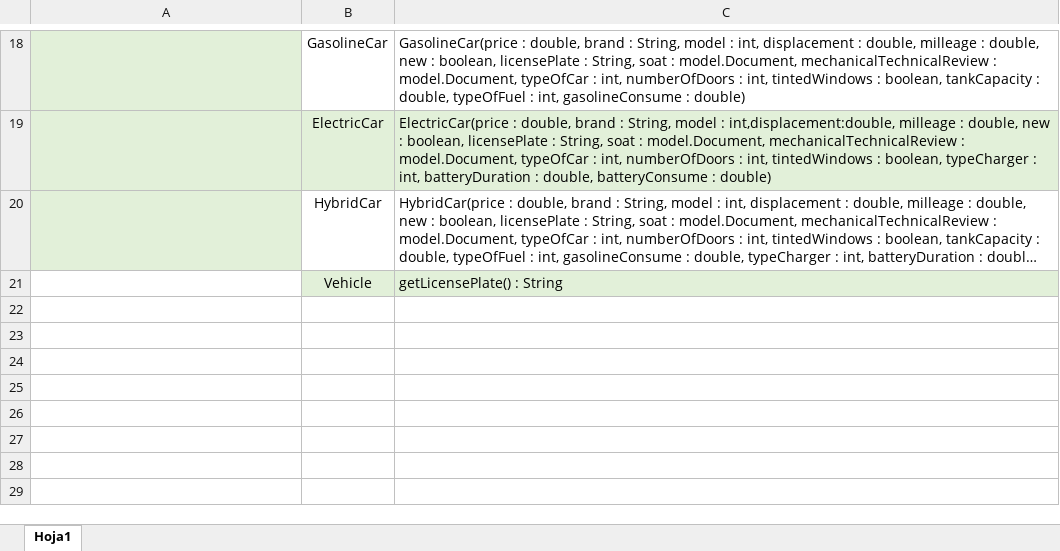
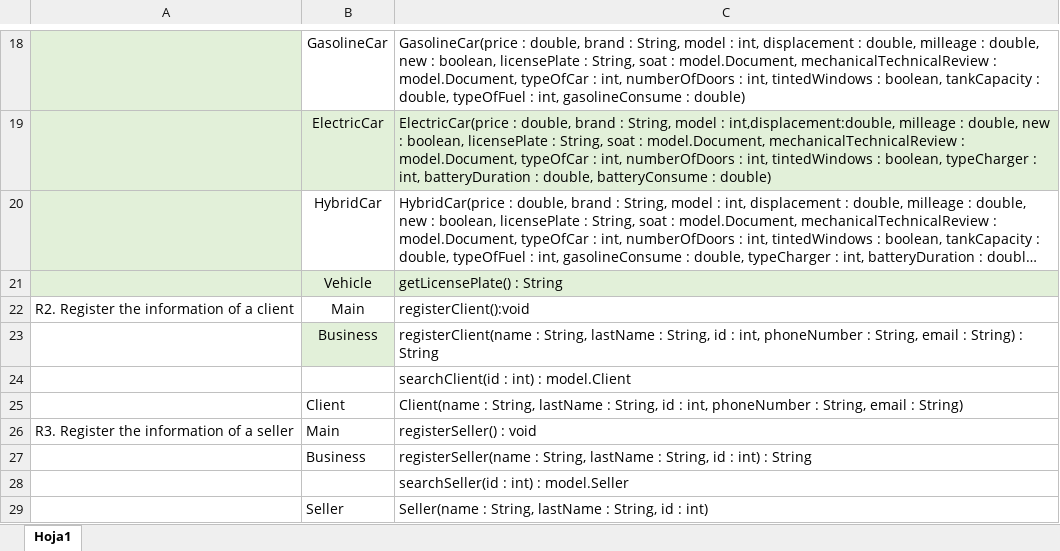
Before and after one commit to Juan-dev123/Lab3, an Excel workbook: CarDealer/docs/traceabillity.xlsx, sheet Hoja1, drawn as a sheet; only a part is shown, gaps mark what is left out; long unchanged cells end in …; values as stored, in another font and other column widths than the file's, no borders; the diff names each change by its address in the sheet, - before the commit and + after, or states it on an @@ line.

```diff
--- a/CarDealer/docs/traceabillity.xlsx (sheet Hoja1)
+++ b/CarDealer/docs/traceabillity.xlsx (sheet Hoja1)
-A21 fill: none
+A21 fill: #E2F0D9
+row 22: R2. Register the information of a client | Main | registerClient():void
+row 23:  | Business | registerClient(name : String, lastName : String, id : int, phoneNumber : String, email : String) : String
+row 24:  |  | searchClient(id : int) : model.Client
+row 25:  | Client | Client(name : String, lastName : String, id : int, phoneNumber : String, email : String)
+row 26: R3. Register the information of a seller | Main | registerSeller() : void
+row 27:  | Business | registerSeller(name : String, lastName : String, id : int) : String
+row 28:  |  | searchSeller(id : int) : model.Seller
+row 29:  | Seller | Seller(name : String, lastName : String, id : int)
```
Also changed, not shown: 23 other files.
